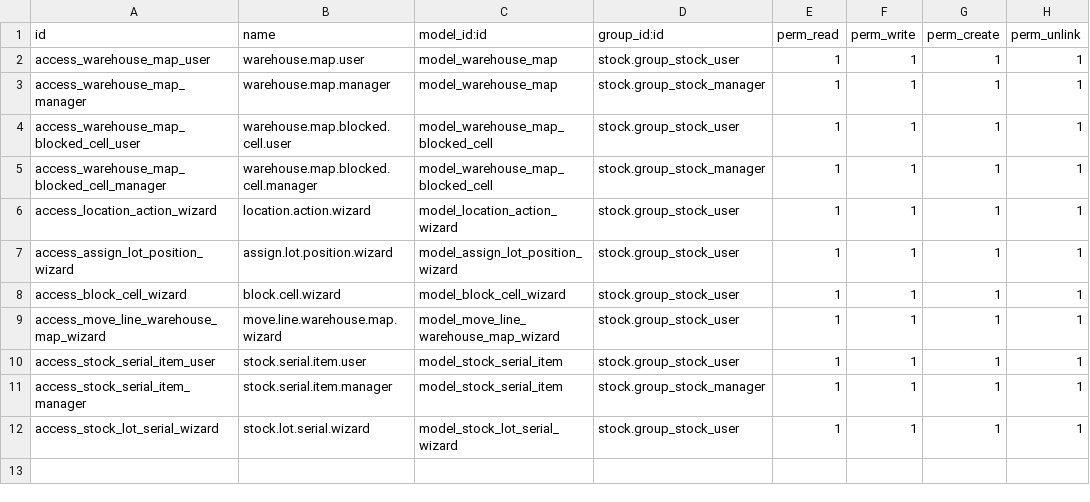
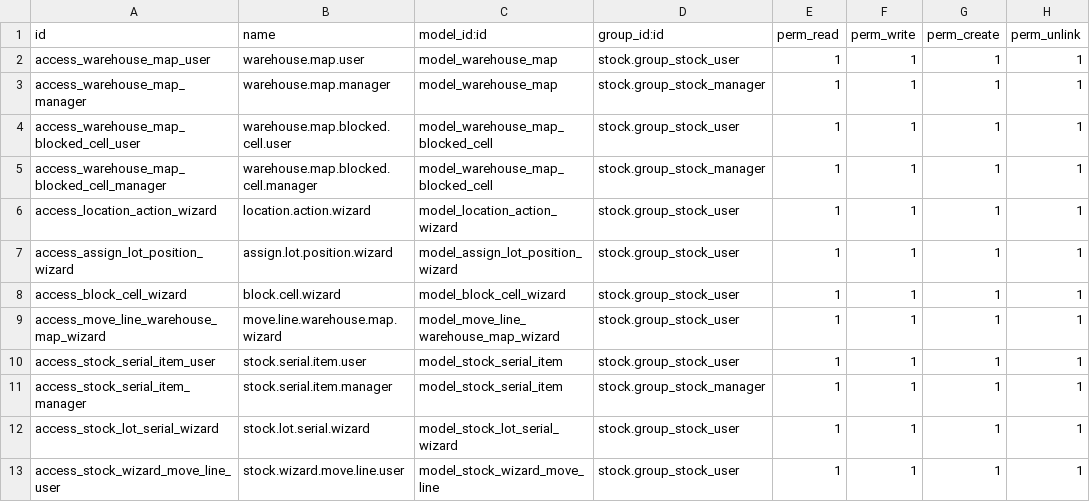
Before and after one commit to Vanh2003-FL/OdooHDI, a CSV file: hdi/warehouse_map/security/ir.model.access.csv, drawn as a sheet; the diff names each change by its address in the sheet, - before the commit and + after, or states it on an @@ line.

```diff
--- a/hdi/warehouse_map/security/ir.model.access.csv
+++ b/hdi/warehouse_map/security/ir.model.access.csv
+row 13: access_stock_wizard_move_line_user | stock.wizard.move.line.user | model_stock_wizard_move_line | stock.group_stock_user | 1 | 1 | 1 | 1
```
Also changed, not shown: 2 other files.
